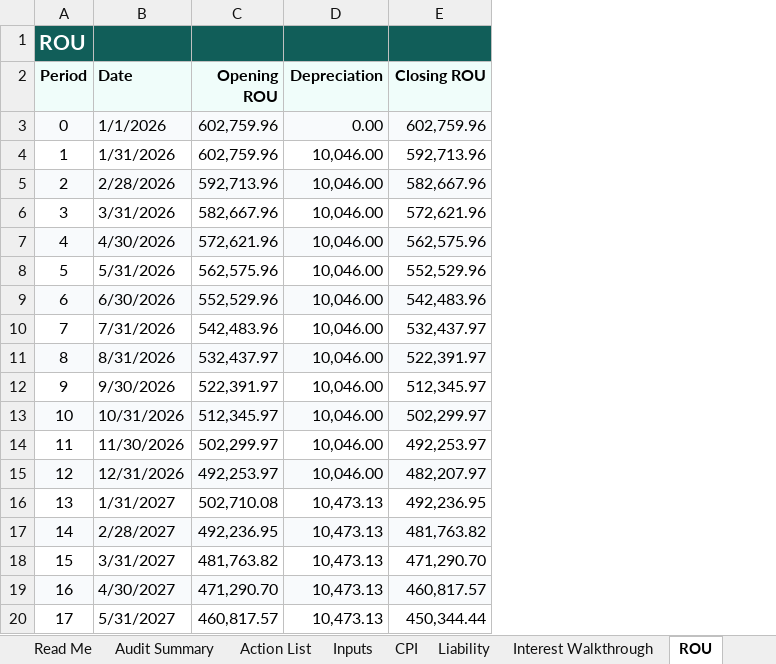
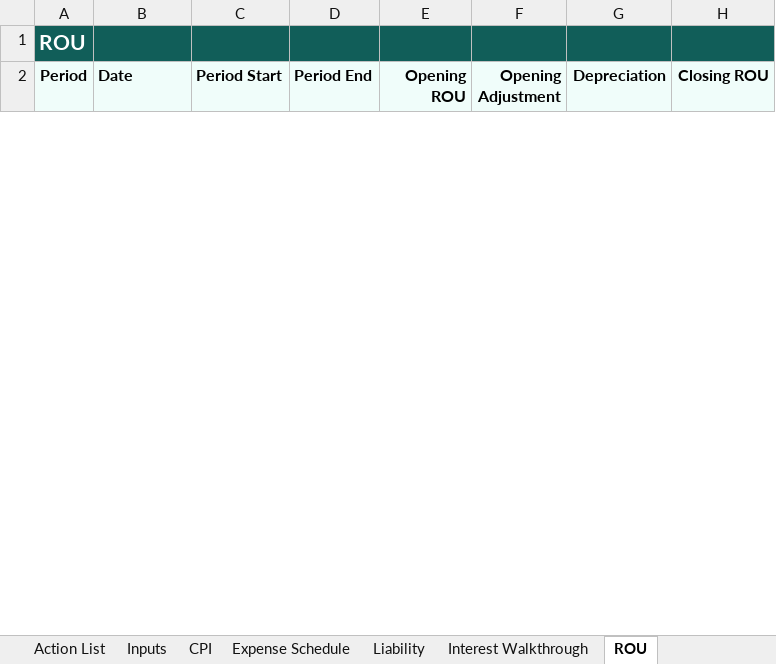
Before and after one commit to adamjabenn-prog/ifrsconnect-public, an Excel workbook: downloads/IFRS-Connect-Example-Audit-Pack.xlsx, sheet ROU, drawn as a sheet; only a part is shown; values as stored, in another font and other column widths than the file's, no borders; removed rows and columns are numbered as before the commit, all else as after; the diff covers the shown part only; the diff names each change by its address in the sheet, - before the commit and + after, or states it on an @@ line.

```diff
--- a/downloads/IFRS-Connect-Example-Audit-Pack.xlsx (sheet ROU)
+++ b/downloads/IFRS-Connect-Example-Audit-Pack.xlsx (sheet ROU)
+sheet tab: Expense Schedule
+column C (Period Start), empty
+column D (Period End), empty
+column F (Opening Adjustment), empty
-row 3: 0 | 1/1/2026 | 602,759.96 | 0.00 | 602,759.96
-row 4: 1 | 1/31/2026 | 602,759.96 | 10,046.00 | 592,713.96
-row 5: 2 | 2/28/2026 | 592,713.96 | 10,046.00 | 582,667.96
-row 6: 3 | 3/31/2026 | 582,667.96 | 10,046.00 | 572,621.96
-row 7: 4 | 4/30/2026 | 572,621.96 | 10,046.00 | 562,575.96
-row 8: 5 | 5/31/2026 | 562,575.96 | 10,046.00 | 552,529.96
-row 9: 6 | 6/30/2026 | 552,529.96 | 10,046.00 | 542,483.96
-row 10: 7 | 7/31/2026 | 542,483.96 | 10,046.00 | 532,437.97
-row 11: 8 | 8/31/2026 | 532,437.97 | 10,046.00 | 522,391.97
-row 12: 9 | 9/30/2026 | 522,391.97 | 10,046.00 | 512,345.97
-row 13: 10 | 10/31/2026 | 512,345.97 | 10,046.00 | 502,299.97
-row 14: 11 | 11/30/2026 | 502,299.97 | 10,046.00 | 492,253.97
-row 15: 12 | 12/31/2026 | 492,253.97 | 10,046.00 | 482,207.97
-row 16: 13 | 1/31/2027 | 502,710.08 | 10,473.13 | 492,236.95
-row 17: 14 | 2/28/2027 | 492,236.95 | 10,473.13 | 481,763.82
-row 18: 15 | 3/31/2027 | 481,763.82 | 10,473.13 | 471,290.70
-row 19: 16 | 4/30/2027 | 471,290.70 | 10,473.13 | 460,817.57
-row 20: 17 | 5/31/2027 | 460,817.57 | 10,473.13 | 450,344.44
```
Also changed, not shown: 73 added rows and 43 removed rows elsewhere in this sheet, sheet Journal, sheet Interest Walkthrough, sheet Depreciation Walkthrough, sheet Liability, sheet PerMod_Reconciliations, sheet Control Evidence Detail, 13 more sheets, other sheet tabs, formulas that keep their value.
